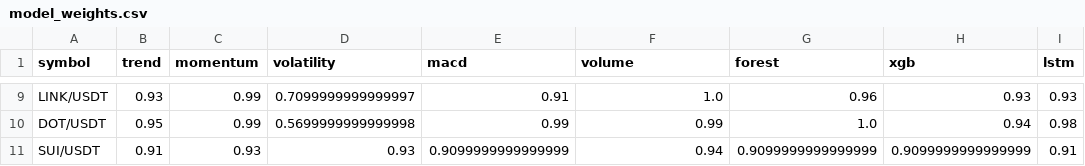
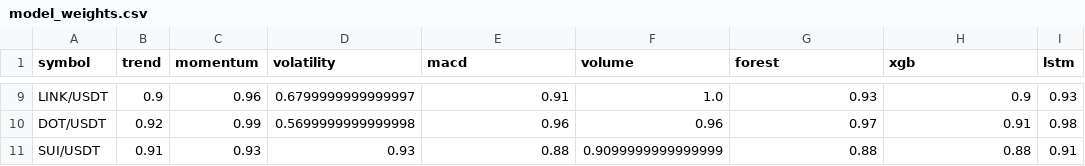
Before and after one commit to Jason12jpg/crypto, a CSV file: data/model_weights.csv, drawn as a sheet; only a part is shown, gaps mark what is left out; the diff covers the shown part only; the diff names each change by its address in the sheet, - before the commit and + after, or states it on an @@ line.

```diff
--- a/data/model_weights.csv
+++ b/data/model_weights.csv
-B9 (trend): 0.93
+B9 (trend): 0.9
-C9 (momentum): 0.99
+C9 (momentum): 0.96
-D9 (volatility): 0.7099999999999997
+D9 (volatility): 0.6799999999999997
-G9 (forest): 0.96
+G9 (forest): 0.93
-H9 (xgb): 0.93
+H9 (xgb): 0.9
-B10 (trend): 0.95
+B10 (trend): 0.92
-E10 (macd): 0.99
+E10 (macd): 0.96
-F10 (volume): 0.99
+F10 (volume): 0.96
-G10 (forest): 1.0
+G10 (forest): 0.97
-H10 (xgb): 0.94
+H10 (xgb): 0.91
-E11 (macd): 0.9099999999999999
+E11 (macd): 0.88
-F11 (volume): 0.94
+F11 (volume): 0.9099999999999999
-G11 (forest): 0.9099999999999999
+G11 (forest): 0.88
-H11 (xgb): 0.9099999999999999
+H11 (xgb): 0.88
```
Also changed, not shown: 32 edited cells elsewhere in this file, data/prediction_log.csv, 1 other file.
